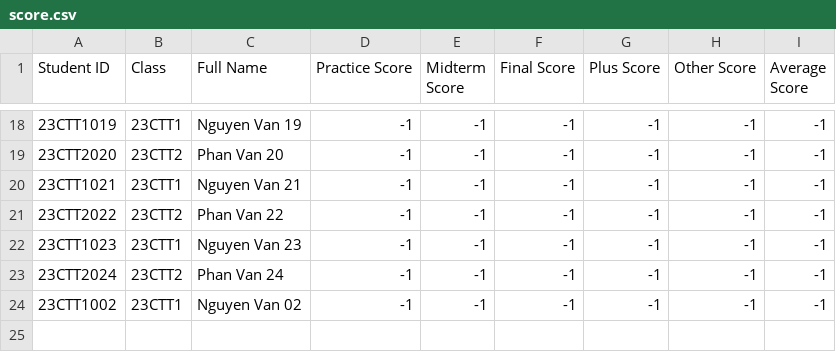
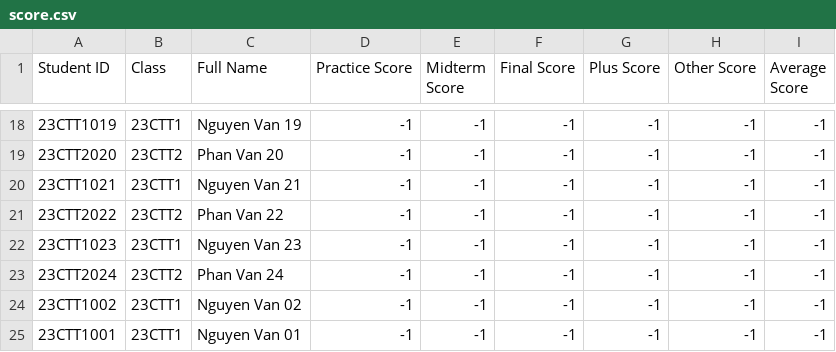
Before and after one commit to levinhthuanle/SFML, a CSV file: SFML/data/courses/23-24/Semester2/MTH251/score.csv, drawn as a sheet; only a part is shown, gaps mark what is left out; the diff names each change by its address in the sheet, - before the commit and + after, or states it on an @@ line.

```diff
--- a/SFML/data/courses/23-24/Semester2/MTH251/score.csv
+++ b/SFML/data/courses/23-24/Semester2/MTH251/score.csv
+row 25: 23CTT1001 | 23CTT1 | Nguyen Van 01 | -1 | -1 | -1 | -1 | -1 | -1
```
Also changed, not shown: 4 other files.
